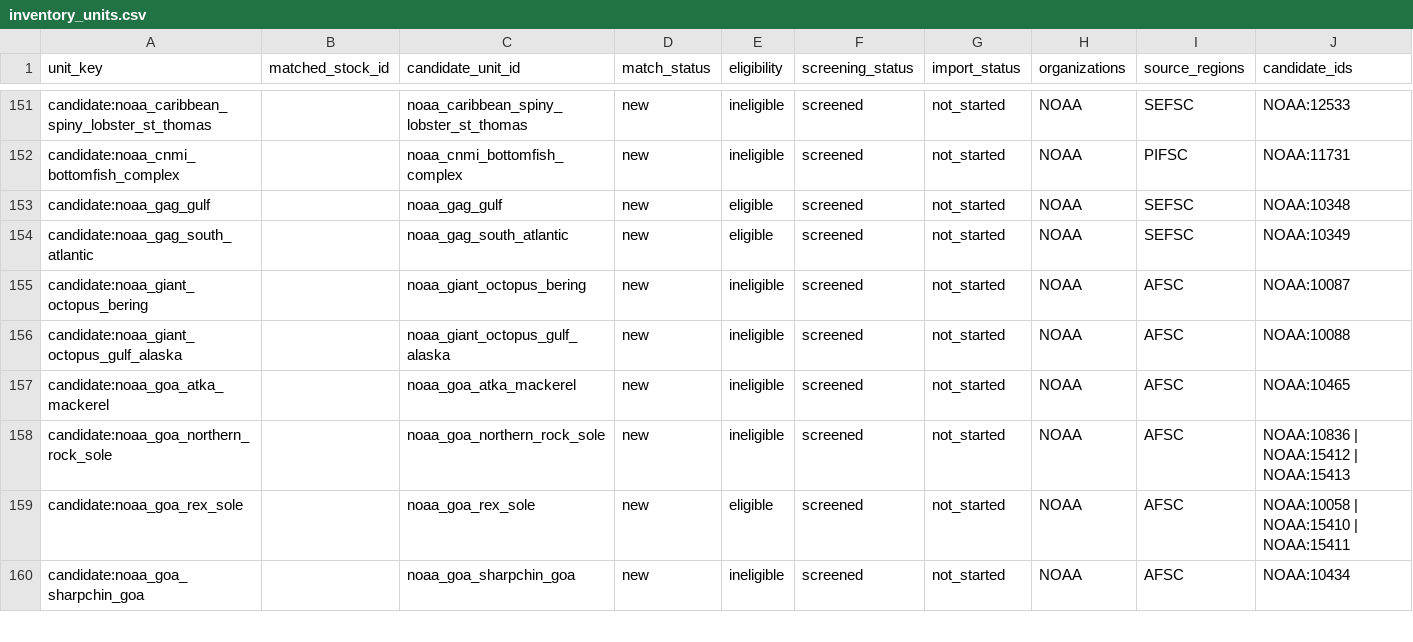
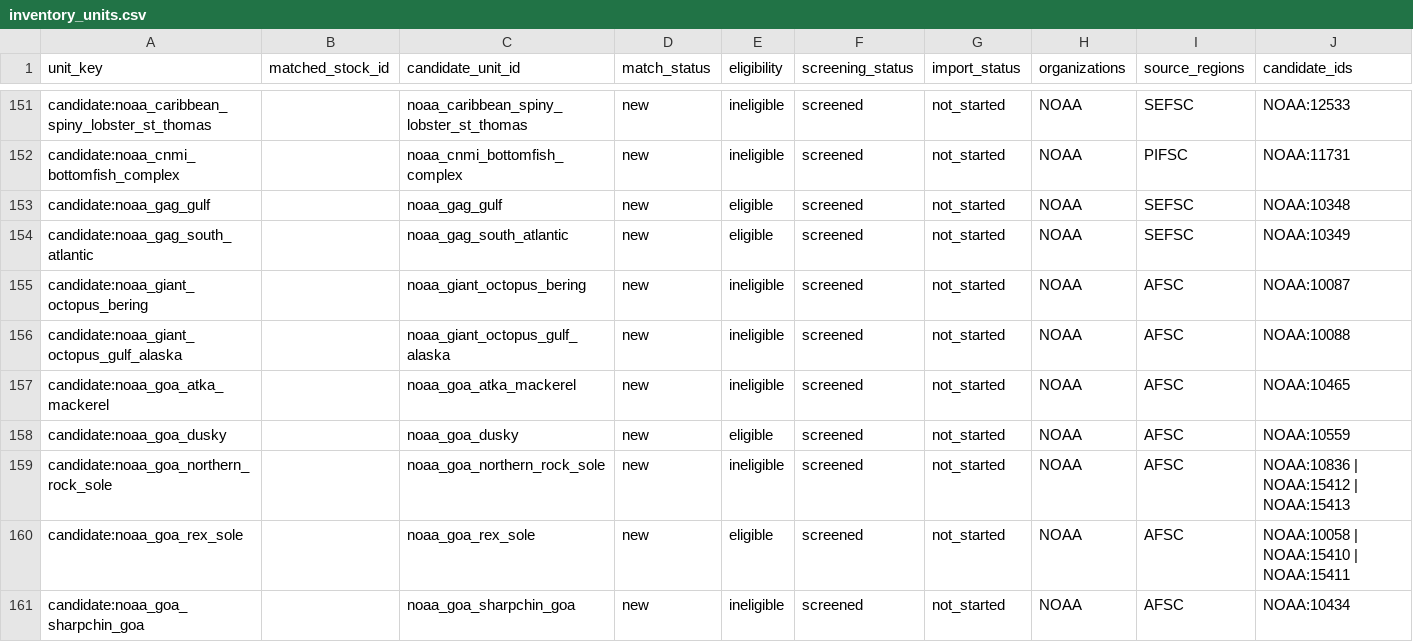
Before and after one commit to PaulRegular/tinyAM, a CSV file: analysis/comp_assessments/discovery/inventory_units.csv, drawn as a sheet; only a part is shown, gaps mark what is left out; rows hold the shown columns only; the diff names each change by its address in the sheet, - before the commit and + after, or states it on an @@ line.

Commit message:
Screen NOAA GOA dusky rockfish source readiness

```diff
--- a/analysis/comp_assessments/discovery/inventory_units.csv
+++ b/analysis/comp_assessments/discovery/inventory_units.csv
+row 158: candidate:noaa_goa_dusky |  | noaa_goa_dusky | new | eligible | screened | not_started | NOAA | AFSC | NOAA:10559
```
Also changed, not shown: analysis/comp_assessments/discovery/inventory_progress.csv, 6 other files.
